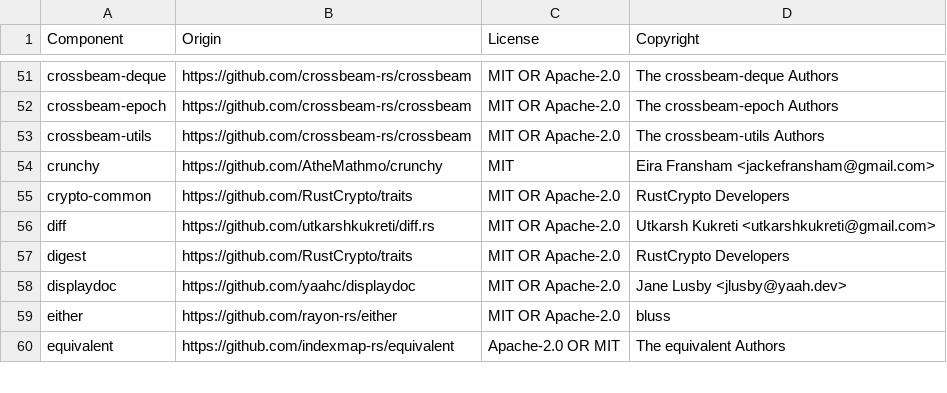
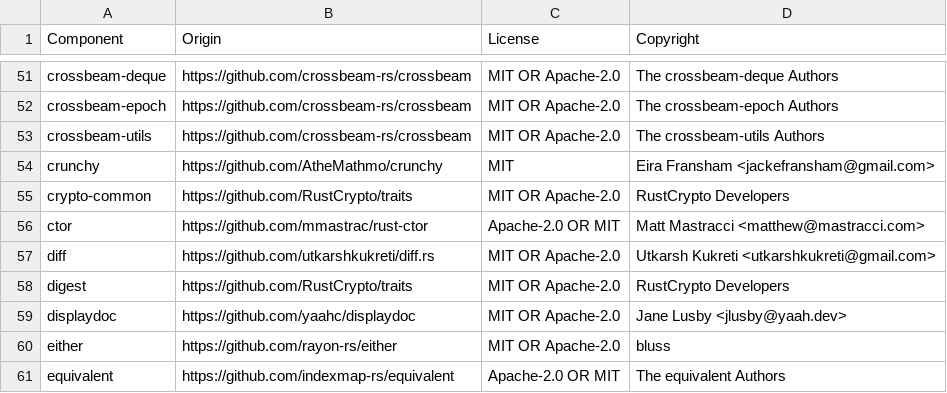
Before and after one commit to DataDog/dd-trace-rs, a CSV file: LICENSE-3rdparty.csv, drawn as a sheet; only a part is shown, gaps mark what is left out.

```diff
--- a/LICENSE-3rdparty.csv
+++ b/LICENSE-3rdparty.csv
@@ -55,2 +55,3 @@ crunchy,https://github.com/AtheMathmo/crunchy,MIT,Eira Fransham <jackefransham@g
 crypto-common,https://github.com/RustCrypto/traits,MIT OR Apache-2.0,RustCrypto Developers
+ctor,https://github.com/mmastrac/rust-ctor,Apache-2.0 OR MIT,Matt Mastracci <matthew@mastracci.com>
 diff,https://github.com/utkarshkukreti/diff.rs,MIT OR Apache-2.0,Utkarsh Kukreti <utkarshkukreti@gmail.com>
```
Also changed, not shown: 8 other files.
